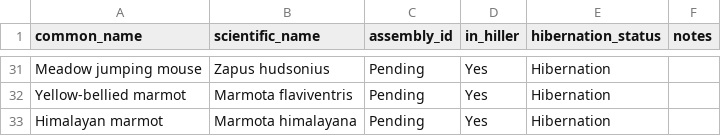
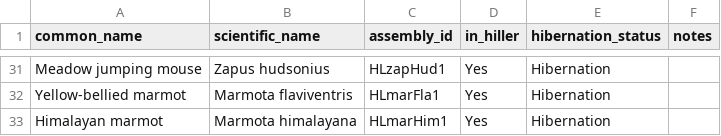
Before and after one commit to patharesaanvi/kelley-hibernation-rer, a TSV file: config/species_metadata.tsv, drawn as a sheet; only a part is shown, gaps mark what is left out; the diff covers the shown part only; the diff names each change by its address in the sheet, - before the commit and + after, or states it on an @@ line.

Commit message:
Fill Hiller assembly IDs for target species

```diff
--- a/config/species_metadata.tsv
+++ b/config/species_metadata.tsv
-C31 (assembly_id): Pending
+C31 (assembly_id): HLzapHud1
-C32 (assembly_id): Pending
+C32 (assembly_id): HLmarFla1
-C33 (assembly_id): Pending
+C33 (assembly_id): HLmarHim1
```
Also changed, not shown: 20 edited cells elsewhere in this file, 1 other file.
